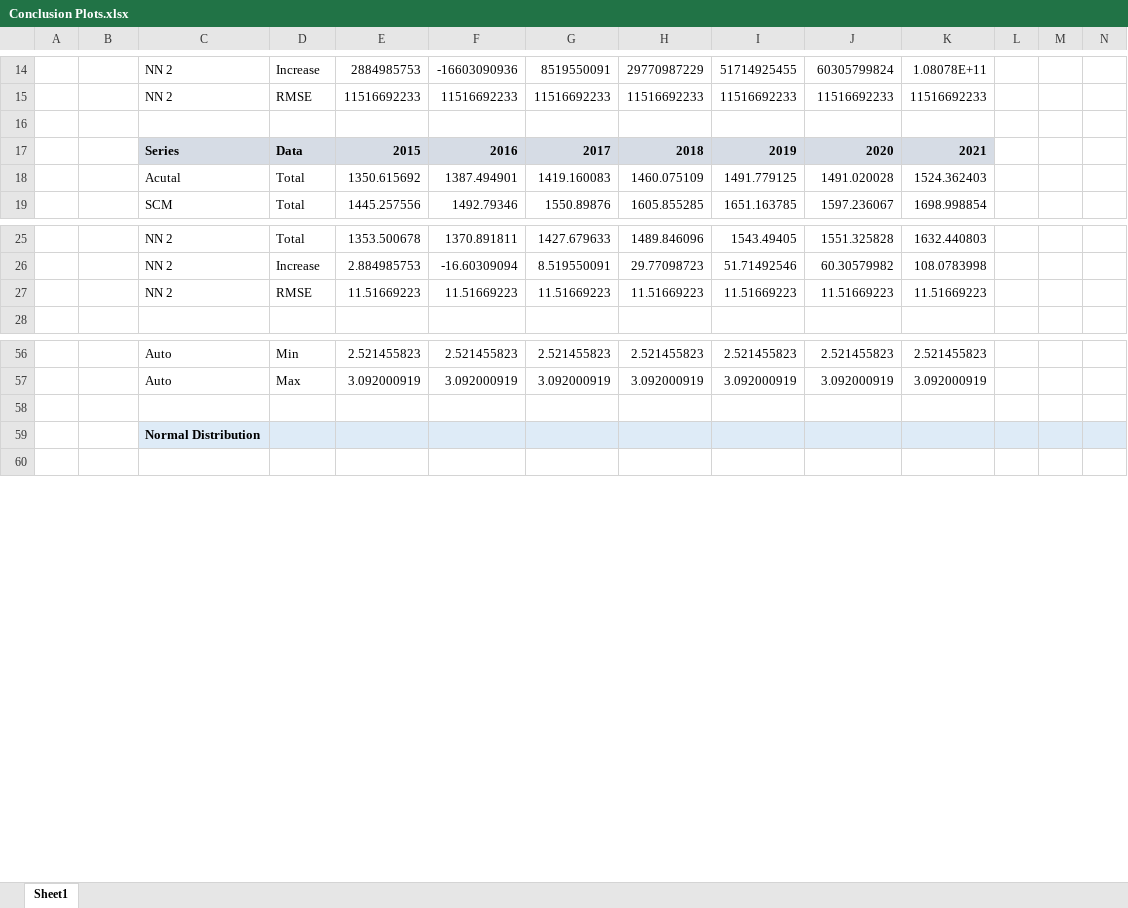
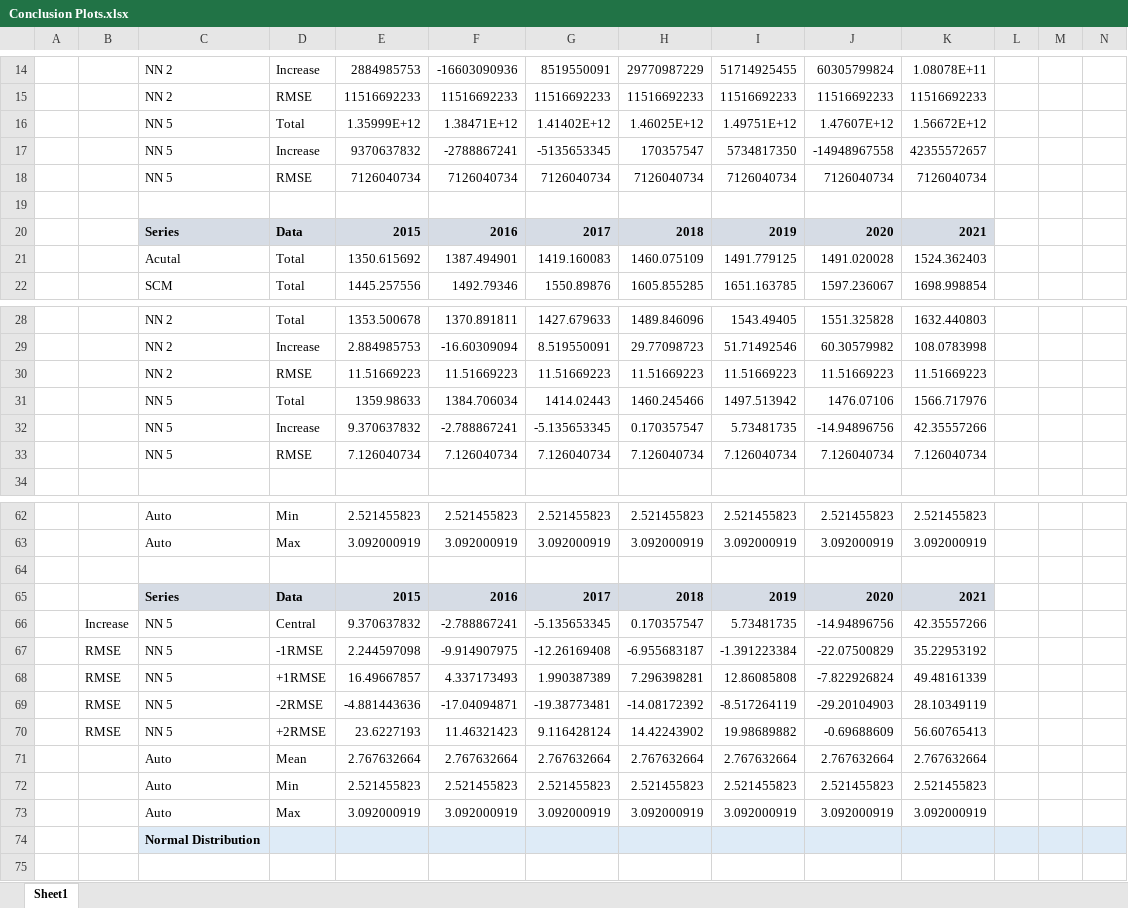
Before and after one commit to James-Lambertcoding/SCM-and-NN, an Excel workbook: 02. Appendix - Code/04. Excel/Conclusion Plots.xlsx, sheet Sheet1, drawn as a sheet; only a part is shown, gaps mark what is left out; values as stored, in another font and other column widths than the file's, no borders; charts and pictures not drawn; rows hold the shown columns only; the diff covers the shown part only; the diff names each change by its address in the sheet, - before the commit and + after, or states it on an @@ line.

```diff
--- a/02. Appendix - Code/04. Excel/Conclusion Plots.xlsx (sheet Sheet1)
+++ b/02. Appendix - Code/04. Excel/Conclusion Plots.xlsx (sheet Sheet1)
+row 16:  |  | NN 5 | Total | 1.35999E+12 | 1.38471E+12 | 1.41402E+12 | 1.46025E+12 | 1.49751E+12 | 1.47607E+12 | 1.56672E+12
+row 17:  |  | NN 5 | Increase | 9370637832 | -2788867241 | -5135653345 | 170357547 | 5734817350 | -14948967558 | 42355572657
+row 18:  |  | NN 5 | RMSE | 7126040734 | 7126040734 | 7126040734 | 7126040734 | 7126040734 | 7126040734 | 7126040734
+row 31:  |  | NN 5 | Total | 1359.98633 | 1384.706034 | 1414.02443 | 1460.245466 | 1497.513942 | 1476.07106 | 1566.717976
+row 32:  |  | NN 5 | Increase | 9.370637832 | -2.788867241 | -5.135653345 | 0.170357547 | 5.73481735 | -14.94896756 | 42.35557266
+row 33:  |  | NN 5 | RMSE | 7.126040734 | 7.126040734 | 7.126040734 | 7.126040734 | 7.126040734 | 7.126040734 | 7.126040734
+row 65:  |  | Series | Data | 2015 | 2016 | 2017 | 2018 | 2019 | 2020 | 2021
+row 66:  | Increase | NN 5 | Central | 9.370637832 | -2.788867241 | -5.135653345 | 0.170357547 | 5.73481735 | -14.94896756 | 42.35557266
+row 67:  | RMSE | NN 5 | -1RMSE | 2.244597098 | -9.914907975 | -12.26169408 | -6.955683187 | -1.391223384 | -22.07500829 | 35.22953192
+row 68:  | RMSE | NN 5 | +1RMSE | 16.49667857 | 4.337173493 | 1.990387389 | 7.296398281 | 12.86085808 | -7.822926824 | 49.48161339
+row 69:  | RMSE | NN 5 | -2RMSE | -4.881443636 | -17.04094871 | -19.38773481 | -14.08172392 | -8.517264119 | -29.20104903 | 28.10349119
+row 70:  | RMSE | NN 5 | +2RMSE | 23.6227193 | 11.46321423 | 9.116428124 | 14.42243902 | 19.98689882 | -0.69688609 | 56.60765413
+row 71:  |  | Auto | Mean | 2.767632664 | 2.767632664 | 2.767632664 | 2.767632664 | 2.767632664 | 2.767632664 | 2.767632664
+row 72:  |  | Auto | Min | 2.521455823 | 2.521455823 | 2.521455823 | 2.521455823 | 2.521455823 | 2.521455823 | 2.521455823
+row 73:  |  | Auto | Max | 3.092000919 | 3.092000919 | 3.092000919 | 3.092000919 | 3.092000919 | 3.092000919 | 3.092000919
```
Also changed, not shown: 13 added rows, 7 removed rows and 9 edited cells elsewhere in this sheet, formulas that keep their value, charts or pictures, 16 other files.
